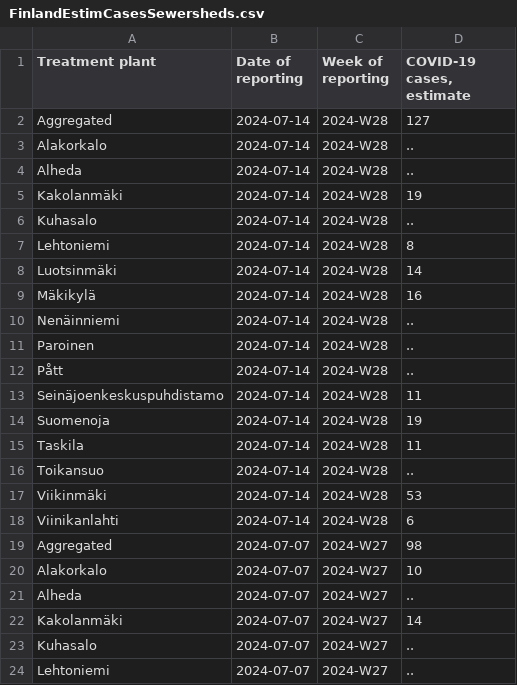
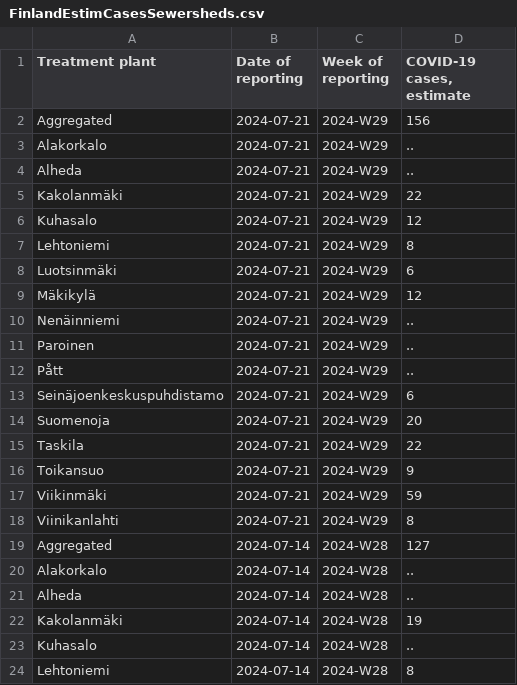
Before and after one commit to necsi/WHN-Wastewater-Data, a CSV file: data/Finland/FinlandEstimCasesSewersheds.csv, drawn as a sheet; only a part is shown; the shorter side is filled out with more unchanged rows; the diff names each change by its address in the sheet, - before the commit and + after, or states it on an @@ line.

```diff
--- a/data/Finland/FinlandEstimCasesSewersheds.csv
+++ b/data/Finland/FinlandEstimCasesSewersheds.csv
+row 2: Aggregated | 2024-07-21 | 2024-W29 | 156
+row 3: Alakorkalo | 2024-07-21 | 2024-W29 | ..
+row 4: Alheda | 2024-07-21 | 2024-W29 | ..
+row 5: Kakolanmäki | 2024-07-21 | 2024-W29 | 22
+row 6: Kuhasalo | 2024-07-21 | 2024-W29 | 12
+row 7: Lehtoniemi | 2024-07-21 | 2024-W29 | 8
+row 8: Luotsinmäki | 2024-07-21 | 2024-W29 | 6
+row 9: Mäkikylä | 2024-07-21 | 2024-W29 | 12
+row 10: Nenäinniemi | 2024-07-21 | 2024-W29 | ..
+row 11: Paroinen | 2024-07-21 | 2024-W29 | ..
+row 12: Pått | 2024-07-21 | 2024-W29 | ..
+row 13: Seinäjoenkeskuspuhdistamo | 2024-07-21 | 2024-W29 | 6
+row 14: Suomenoja | 2024-07-21 | 2024-W29 | 20
+row 15: Taskila | 2024-07-21 | 2024-W29 | 22
+row 16: Toikansuo | 2024-07-21 | 2024-W29 | 9
+row 17: Viikinmäki | 2024-07-21 | 2024-W29 | 59
+row 18: Viinikanlahti | 2024-07-21 | 2024-W29 | 8
```
